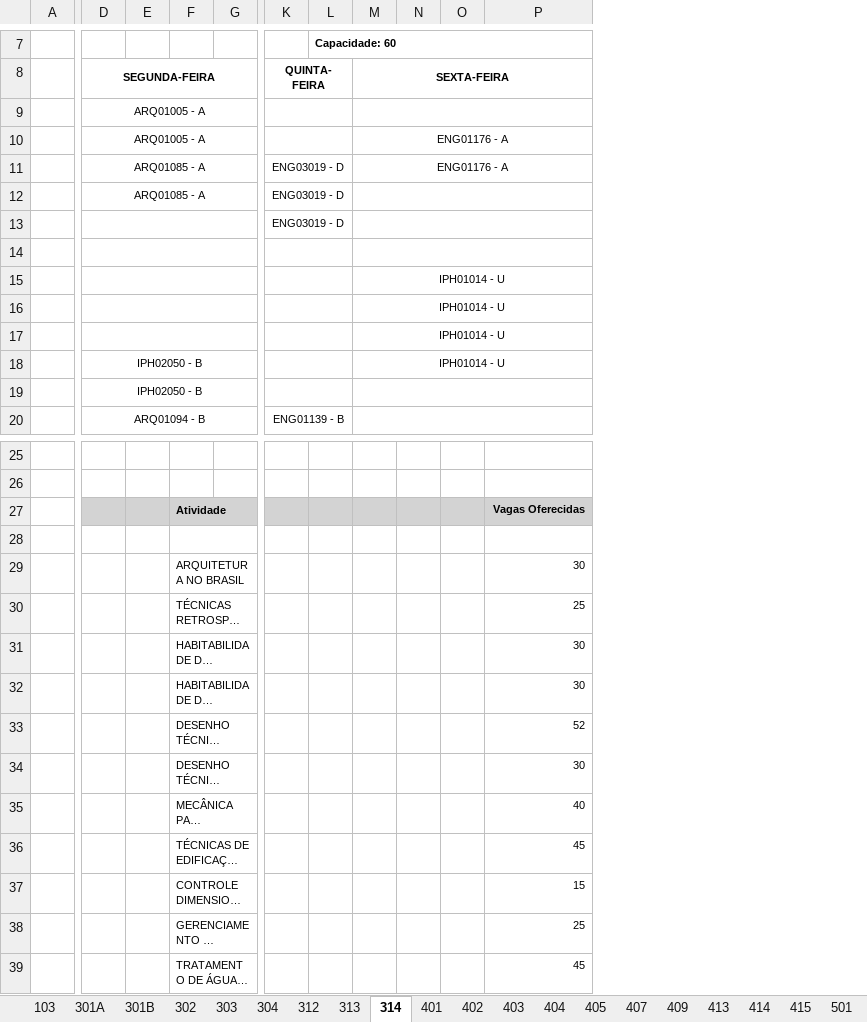
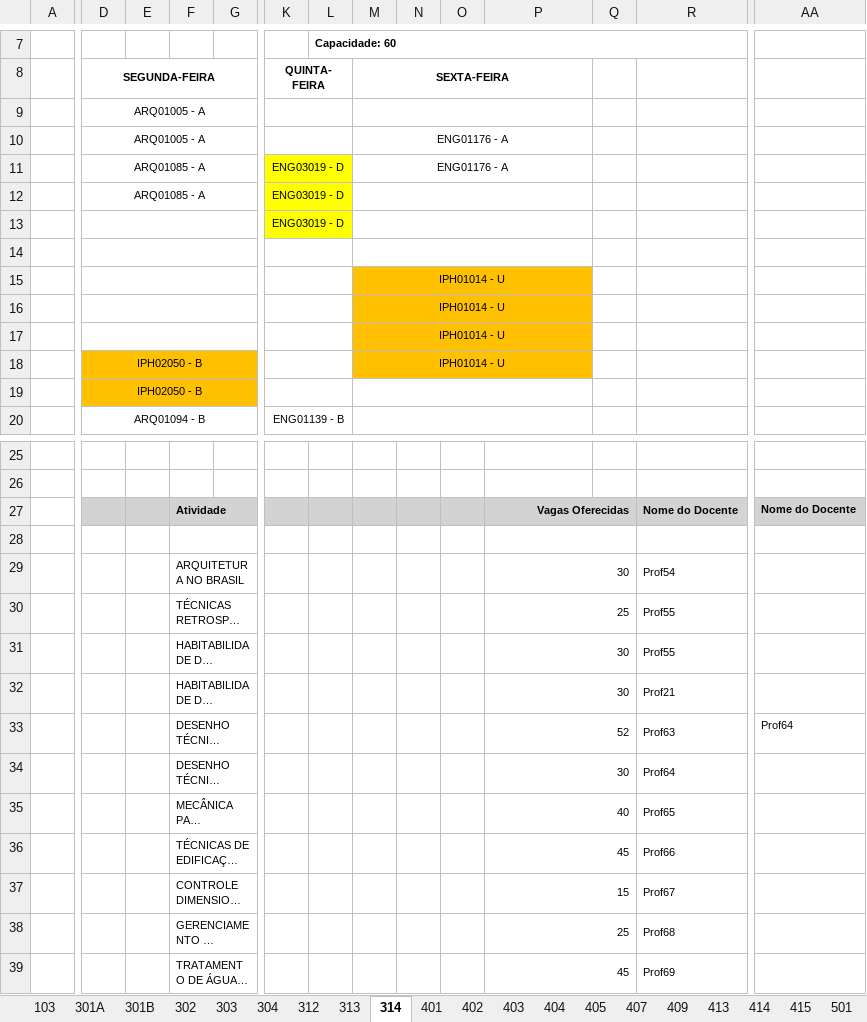
Before and after one commit to SergioProf/IA001, an Excel workbook: MapaSalas.xlsx, sheet 314, drawn as a sheet; only a part is shown, gaps mark what is left out; long unchanged cells end in …; values as stored, in another font and other column widths than the file's, no borders; charts and pictures not drawn; the diff covers the shown part only; the diff names each change by its address in the sheet, - before the commit and + after, or states it on an @@ line.

Commit message:
feat: incluir docentes na transformação do mapa de salas
Extrai docentes das colunas repetidas, associa cada docente à turma correspondente e adiciona o campo docente ao CSV tidy. Também documenta o fluxo de transformação e atualiza os arquivos gerados.

```diff
--- a/MapaSalas.xlsx (sheet 314)
+++ b/MapaSalas.xlsx (sheet 314)
+column Q, empty
+column R, rows 27-39: Nome do Docente |  | Prof54 | Prof55 | Prof55 | Prof21 | Prof63 | Prof64 | Prof65 | Prof66 | Prof67 | Prof68 | Prof69
+column AA, rows 27-33: Nome do Docente |  |  |  |  |  | Prof64
-K11:L13 fill: none
+K11:L13 fill: #FFFF00
-M15:P18 fill: none
+M15:P18 fill: #FFC000
-D18:G19 fill: none
+D18:G19 fill: #FFC000
+P27:Q27 merged
+P28:Q28 merged
+P29:Q29 merged
+P30:Q30 merged
+P31:Q31 merged
+P32:Q32 merged
+P33:Q33 merged
+P34:Q34 merged
+P35:Q35 merged
+P36:Q36 merged
+P37:Q37 merged
+P38:Q38 merged
+P39:Q39 merged
```
Also changed, not shown: 5 added columns elsewhere in this sheet, sheet 303, sheet 402, sheet 304, sheet 302, sheet 413, sheet 313, 16 more sheets, 7 other files.
